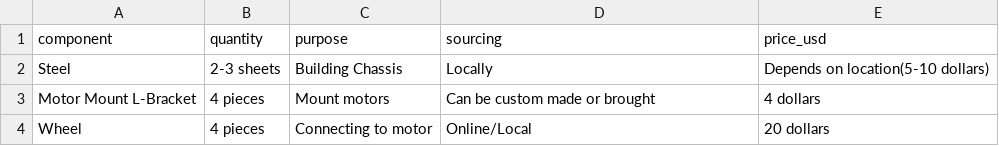
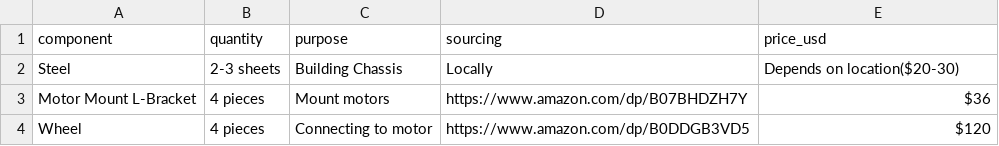
Before and after one commit to hackerskill/custom-rc-car-chassis, a CSV file: BOM.csv, drawn as a sheet.

```diff
--- a/BOM.csv
+++ b/BOM.csv
@@ -1,4 +1,4 @@
 component,quantity,purpose,sourcing,price_usd
-Steel,2-3 sheets,Building Chassis,Locally,"Depends on location(5-10 dollars)"
-Motor Mount L-Bracket,4 pieces,Mount motors,Can be custom made or brought,"4 dollars"
-Wheel, 4 pieces, Connecting to motor, Online/Local, "20 dollars"
+Steel,2-3 sheets,Building Chassis,Locally,"Depends on location($20-30)"
+Motor Mount L-Bracket,4 pieces,Mount motors,"https://www.amazon.com/dp/B07BHDZH7Y","$36"
+Wheel, 4 pieces, Connecting to motor, "https://www.amazon.com/dp/B0DDGB3VD5", "$120"
```
Also changed, not shown: 1 other file.
